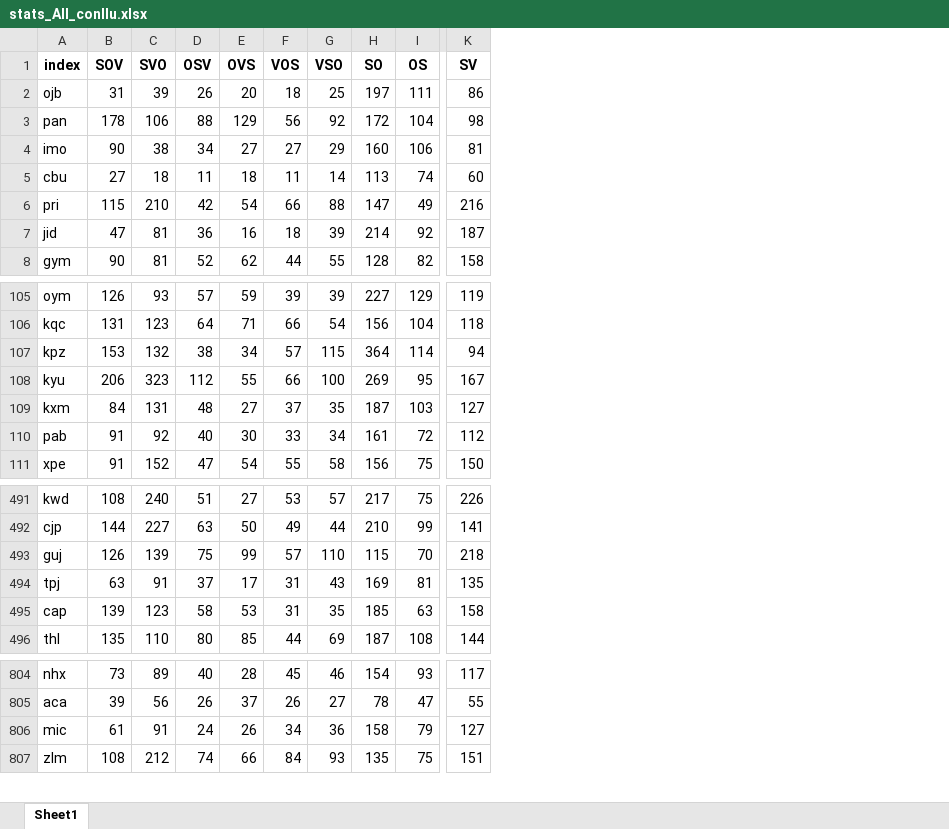
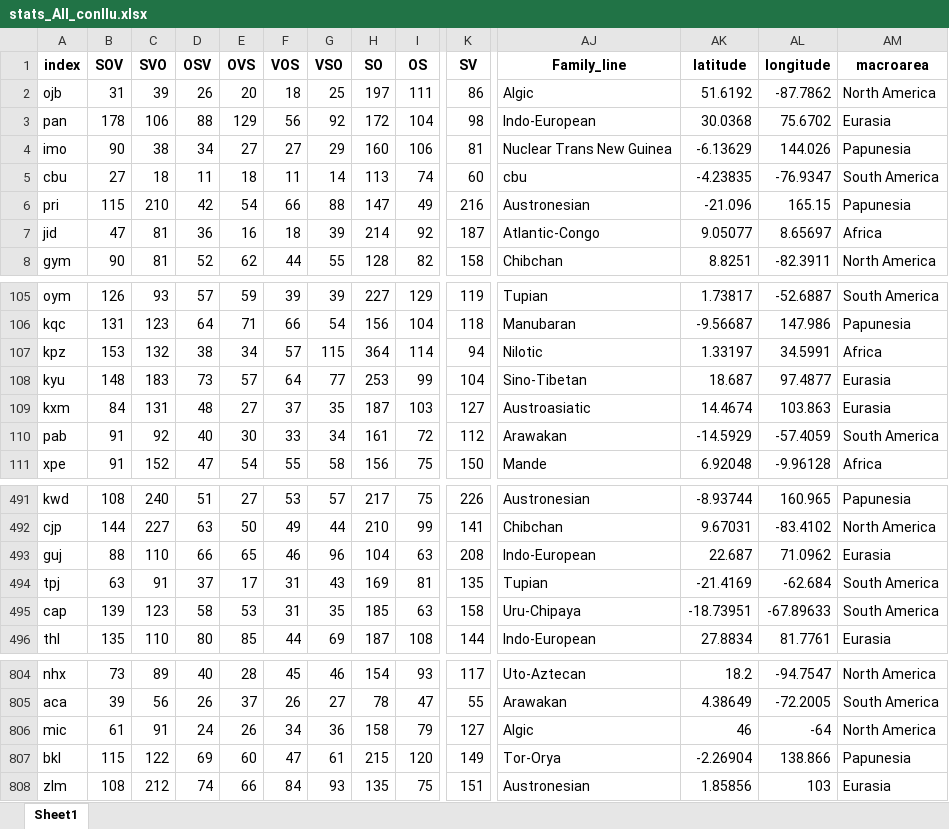
Before and after one commit to lingdoc/taggedPBC, an Excel workbook: scripts/data/output/stats_All_conllu.xlsx, sheet Sheet1, drawn as a sheet; only a part is shown, gaps mark what is left out; values as stored, in another font and other column widths than the file's, no borders; removed rows and columns are numbered as before the commit, all else as after; rows hold the shown columns only; the diff covers the shown part only; the diff names each change by its address in the sheet, - before the commit and + after, or states it on an @@ line.

Commit message:
updated data outputs

```diff
--- a/scripts/data/output/stats_All_conllu.xlsx (sheet Sheet1)
+++ b/scripts/data/output/stats_All_conllu.xlsx (sheet Sheet1)
+column AJ (Family_line), rows 2-8: Algic | Indo-European | Nuclear Trans New Guinea | cbu | Austronesian | Atlantic-Congo | Chibchan; rows 105-111: Tupian | Manubaran | Nilotic | Sino-Tibetan | Austroasiatic | Arawakan | Mande; rows 491-492: Austronesian | Chibchan; rows 494-496: Tupian | Uru-Chipaya | Indo-European; rows 804-806: Uto-Aztecan | Arawakan | Algic; row 808: Austronesian
+column AK (latitude), rows 2-8: 51.6192 | 30.0368 | -6.13629 | -4.23835 | -21.096 | 9.05077 | 8.8251; rows 105-111: 1.73817 | -9.56687 | 1.33197 | 18.687 | 14.4674 | -14.5929 | 6.92048; rows 491-492: -8.93744 | 9.67031; rows 494-496: -21.4169 | -18.73951 | 27.8834; rows 804-806: 18.2 | 4.38649 | 46; row 808: 1.85856
+column AL (longitude), rows 2-8: -87.7862 | 75.6702 | 144.026 | -76.9347 | 165.15 | 8.65697 | -82.3911; rows 105-111: -52.6887 | 147.986 | 34.5991 | 97.4877 | 103.863 | -57.4059 | -9.96128; rows 491-492: 160.965 | -83.4102; rows 494-496: -62.684 | -67.89633 | 81.7761; rows 804-806: -94.7547 | -72.2005 | -64; row 808: 103
+column AM (macroarea), rows 2-8: North America | Eurasia | Papunesia | South America | Papunesia | Africa | North America; rows 105-111: South America | Papunesia | Africa | Eurasia | Eurasia | South America | Africa; rows 491-492: Papunesia | North America; rows 494-496: South America | South America | Eurasia; rows 804-806: North America | South America | North America; row 808: Eurasia
-B108 (SOV): 206
+B108 (SOV): 148
-C108 (SVO): 323
+C108 (SVO): 183
-D108 (OSV): 112
+D108 (OSV): 73
-E108 (OVS): 55
+E108 (OVS): 57
-F108 (VOS): 66
+F108 (VOS): 64
-G108 (VSO): 100
+G108 (VSO): 77
-H108 (SO): 269
+H108 (SO): 253
-I108 (OS): 95
+I108 (OS): 99
-K108 (SV): 167
+K108 (SV): 104
-row 493: guj | 126 | 139 | 75 | 99 | 57 | 110 | 115 | 70 | 218
+row 493: guj | 88 | 110 | 66 | 65 | 46 | 96 | 104 | 63 | 208 | Indo-European | 22.687 | 71.0962 | Eurasia
+row 807: bkl | 115 | 122 | 69 | 60 | 47 | 61 | 215 | 120 | 149 | Tor-Orya | -2.26904 | 138.866 | Papunesia
```
Also changed, not shown: 24 edited cells elsewhere in this sheet, scripts/data/output/All_comparisons.xlsx, scripts/data/output/All_comparisons_conllu.xlsx, 31 other files.
